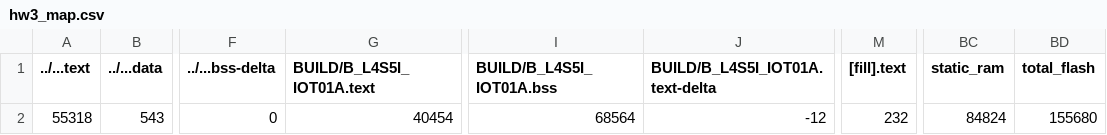
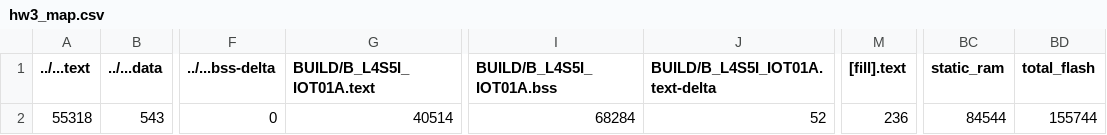
Before and after one commit to daybreak1999/hw03, a CSV file: hw3/BUILD/B_L4S5I_IOT01A/GCC_ARM-TFLITE/hw3_map.csv, drawn as a sheet; only a part is shown, gaps mark what is left out; the diff names each change by its address in the sheet, - before the commit and + after, or states it on an @@ line.

```diff
--- a/hw3/BUILD/B_L4S5I_IOT01A/GCC_ARM-TFLITE/hw3_map.csv
+++ b/hw3/BUILD/B_L4S5I_IOT01A/GCC_ARM-TFLITE/hw3_map.csv
-G2 (BUILD/B_L4S5I_IOT01A.text): 40454
+G2 (BUILD/B_L4S5I_IOT01A.text): 40514
-I2 (BUILD/B_L4S5I_IOT01A.bss): 68564
+I2 (BUILD/B_L4S5I_IOT01A.bss): 68284
-J2 (BUILD/B_L4S5I_IOT01A.text-delta): -12
+J2 (BUILD/B_L4S5I_IOT01A.text-delta): 52
-M2 ([fill].text): 232
+M2 ([fill].text): 236
-BC2 (static_ram): 84824
+BC2 (static_ram): 84544
-BD2 (total_flash): 155680
+BD2 (total_flash): 155744
```
Also changed, not shown: 10 other files.
